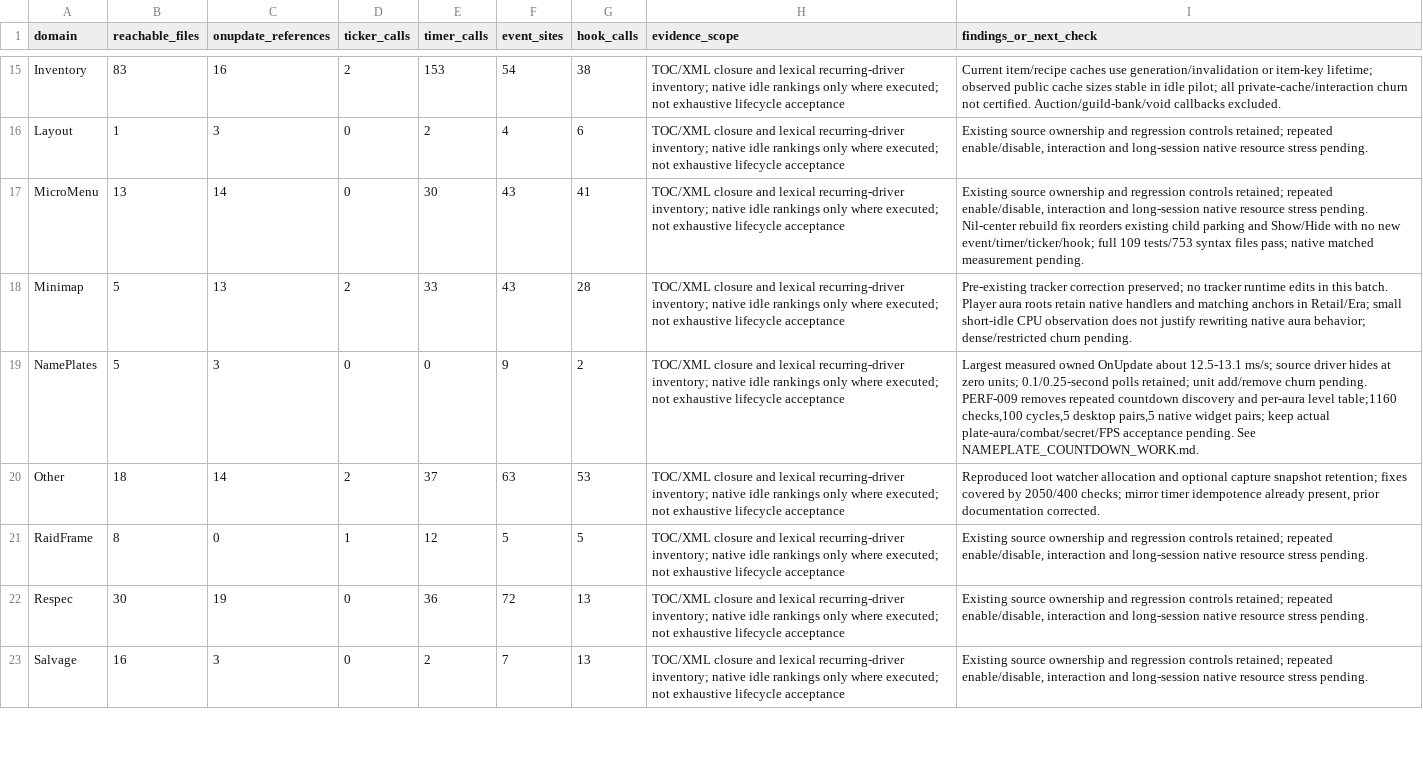
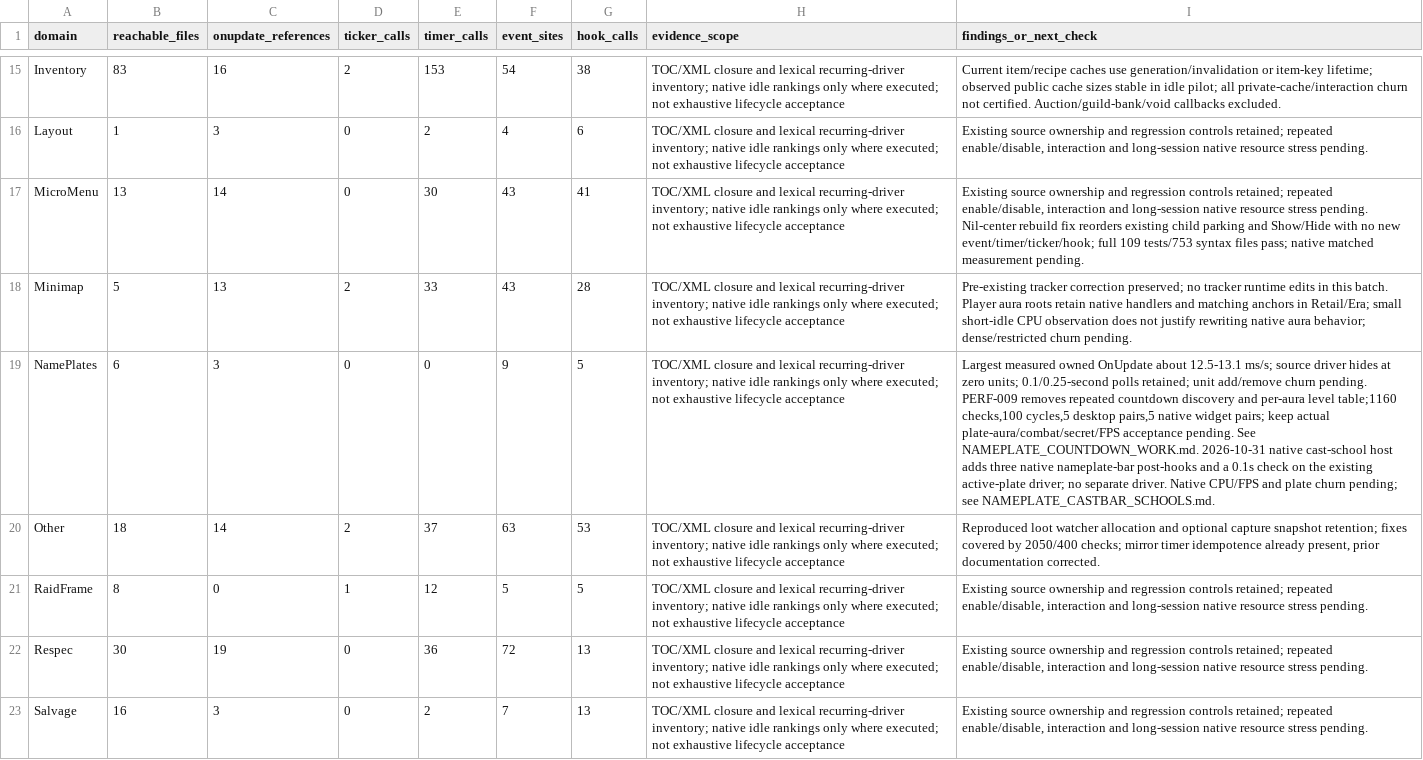
Before and after one commit to DoctorFlux/FluxUI, a CSV file: docs/PERFORMANCE_AUDIT.csv, drawn as a sheet; only a part is shown, gaps mark what is left out; the diff names each change by its address in the sheet, - before the commit and + after, or states it on an @@ line.

```diff
--- a/docs/PERFORMANCE_AUDIT.csv
+++ b/docs/PERFORMANCE_AUDIT.csv
-B19 (reachable_files): 5
+B19 (reachable_files): 6
-G19 (hook_calls): 2
+G19 (hook_calls): 5
-I19 (findings_or_next_check): …See NAMEPLATE_COUNTDOWN_WORK.md.
+I19 (findings_or_next_check): …See NAMEPLATE_COUNTDOWN_WORK.md. 2026-10-31 native cast-school host adds three native nameplate-bar post-hooks and a 0.1s check on the existing active-plate driver; no separate driver. Native CPU/FPS and plate churn pending; see NAMEPLATE_CASTBAR_SCHOOLS.md.
```
Also changed, not shown: docs/CLIENT_MATRIX.csv, docs/FEATURE_PARITY.csv, 22 other files.
